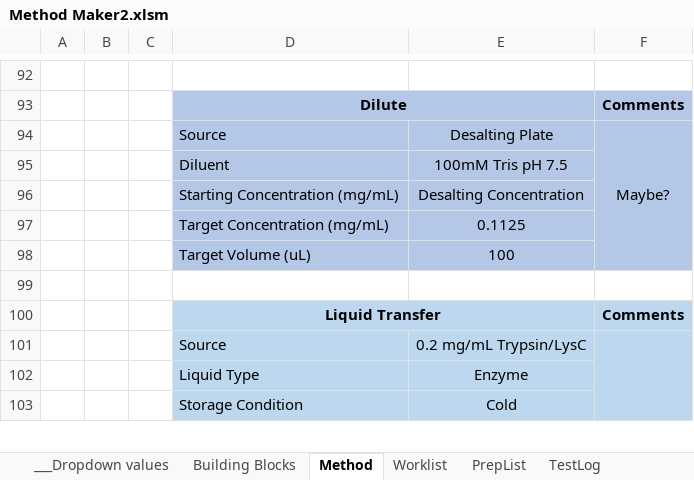
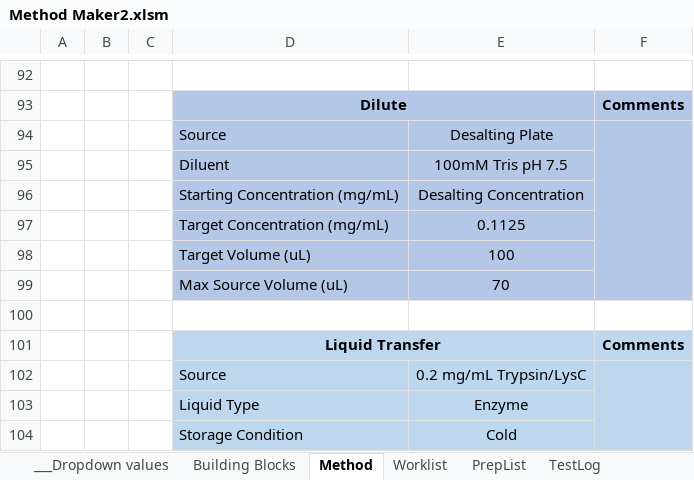
Before and after one commit to Pfizer-BradleyBare/PytomatedLiquidHandling, an Excel workbook: Method Maker2.xlsm, sheet Method, drawn as a sheet; only a part is shown, gaps mark what is left out; values as stored, in another font and other column widths than the file's, no borders; charts and pictures not drawn; the diff names each change by its address in the sheet, - before the commit and + after, or states it on an @@ line.

Commit message:
Dilution step can sometime more sample than is available. Added Max source volume parameter to restrict source liquid volume.

```diff
--- a/Method Maker2.xlsm (sheet Method)
+++ b/Method Maker2.xlsm (sheet Method)
-F94: Maybe?
+F94: (empty)
+row 99:  |  |  | Max Source Volume (uL) | 70
```
Also changed, not shown: sheet TestLog, sheet Worklist, sheet PrepList, 7 other files.
